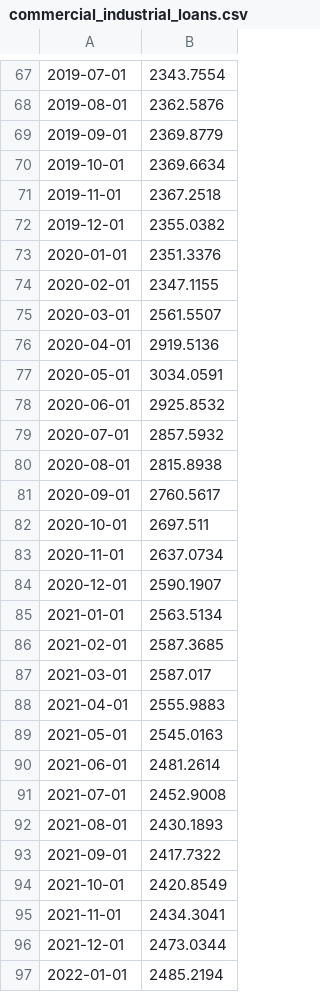
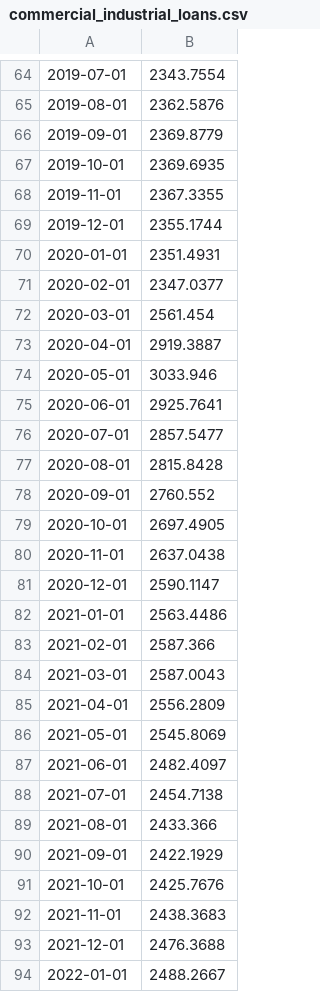
Before and after one commit to zachpinto/real-time-indicators, a CSV file: data/raw/lagging_indicators/commercial_industrial_loans.csv, drawn as a sheet; only a part is shown, gaps mark what is left out; the diff covers the shown part only.

```diff
--- a/data/raw/lagging_indicators/commercial_industrial_loans.csv
+++ b/data/raw/lagging_indicators/commercial_industrial_loans.csv
@@ -69,29 +66,29 @@
 2019-09-01,2369.8779
-2019-10-01,2369.6634
-2019-11-01,2367.2518
-2019-12-01,2355.0382
-2020-01-01,2351.3376
-2020-02-01,2347.1155
-2020-03-01,2561.5507
-2020-04-01,2919.5136
-2020-05-01,3034.0591
-2020-06-01,2925.8532
-2020-07-01,2857.5932
-2020-08-01,2815.8938
-2020-09-01,2760.5617
-2020-10-01,2697.511
-2020-11-01,2637.0734
-2020-12-01,2590.1907
-2021-01-01,2563.5134
-2021-02-01,2587.3685
-2021-03-01,2587.017
-2021-04-01,2555.9883
-2021-05-01,2545.0163
-2021-06-01,2481.2614
-2021-07-01,2452.9008
-2021-08-01,2430.1893
-2021-09-01,2417.7322
-2021-10-01,2420.8549
-2021-11-01,2434.3041
-2021-12-01,2473.0344
-2022-01-01,2485.2194
+2019-10-01,2369.6935
+2019-11-01,2367.3355
+2019-12-01,2355.1744
+2020-01-01,2351.4931
+2020-02-01,2347.0377
+2020-03-01,2561.454
+2020-04-01,2919.3887
+2020-05-01,3033.946
+2020-06-01,2925.7641
+2020-07-01,2857.5477
+2020-08-01,2815.8428
+2020-09-01,2760.552
+2020-10-01,2697.4905
+2020-11-01,2637.0438
+2020-12-01,2590.1147
+2021-01-01,2563.4486
+2021-02-01,2587.366
+2021-03-01,2587.0043
+2021-04-01,2556.2809
+2021-05-01,2545.8069
+2021-06-01,2482.4097
+2021-07-01,2454.7138
+2021-08-01,2433.366
+2021-09-01,2422.1929
+2021-10-01,2425.7676
+2021-11-01,2438.3683
+2021-12-01,2476.3688
+2022-01-01,2488.2667
```
Also changed, not shown: 2 added rows, 3 removed rows and 23 edited cells elsewhere in this file, data/processed/lagging_indicators/bank_prime_loan.csv, data/processed/lagging_indicators/commercial_industrial_loans.csv, 36 other files.
